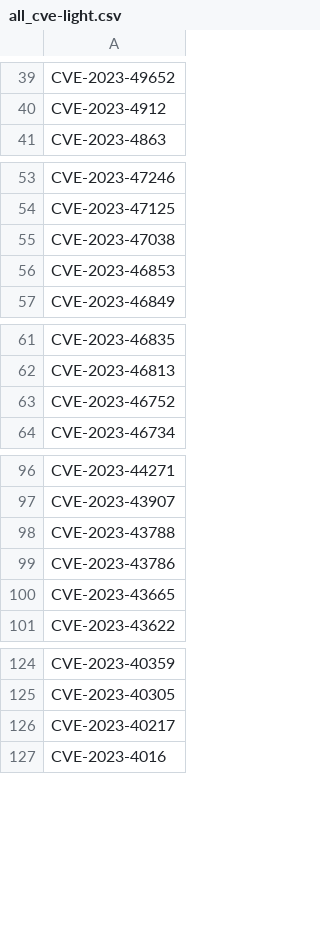
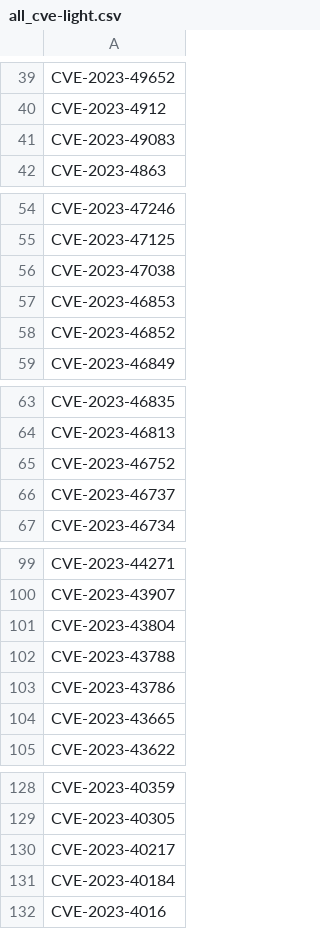
Before and after one commit to ZeMatt90/QID-NessusID-OtherID, a CSV file: data/all_cve-light.csv, drawn as a sheet; only a part is shown, gaps mark what is left out; the diff covers the shown part only; the diff names each change by its address in the sheet, - before the commit and + after, or states it on an @@ line.

```diff
--- a/data/all_cve-light.csv
+++ b/data/all_cve-light.csv
+row 41: CVE-2023-49083
+row 58: CVE-2023-46852
+row 66: CVE-2023-46737
+row 101: CVE-2023-43804
+row 131: CVE-2023-40184
```
Also changed, not shown: 7 added rows elsewhere in this file, plugin/nessus/cleaned_numbers.csv, 1 other file.
